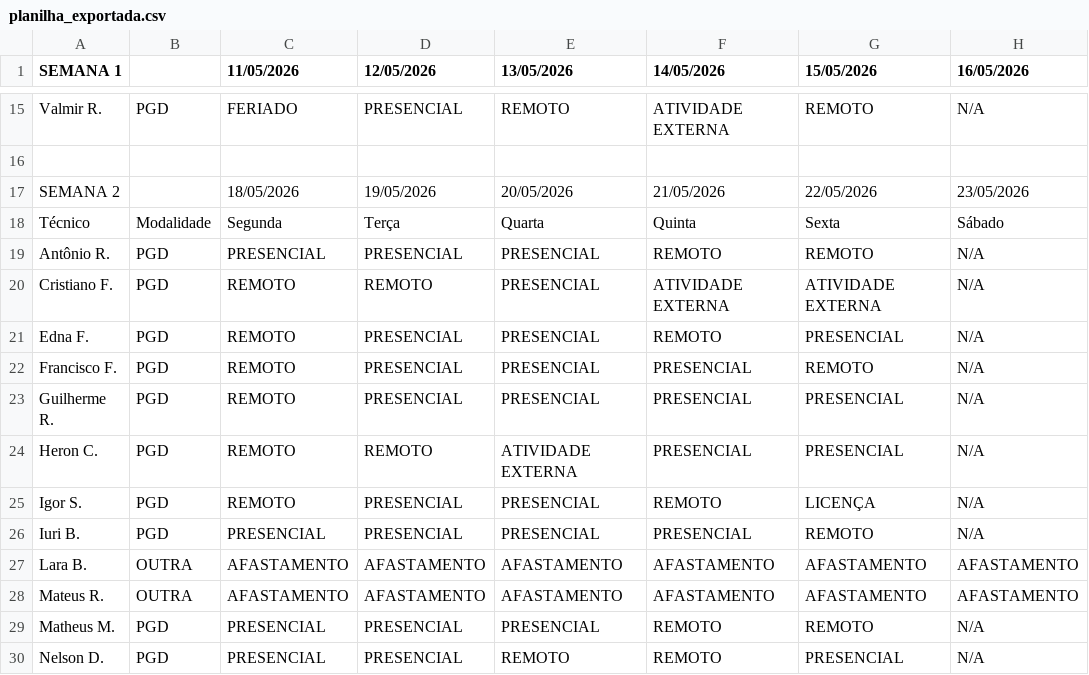
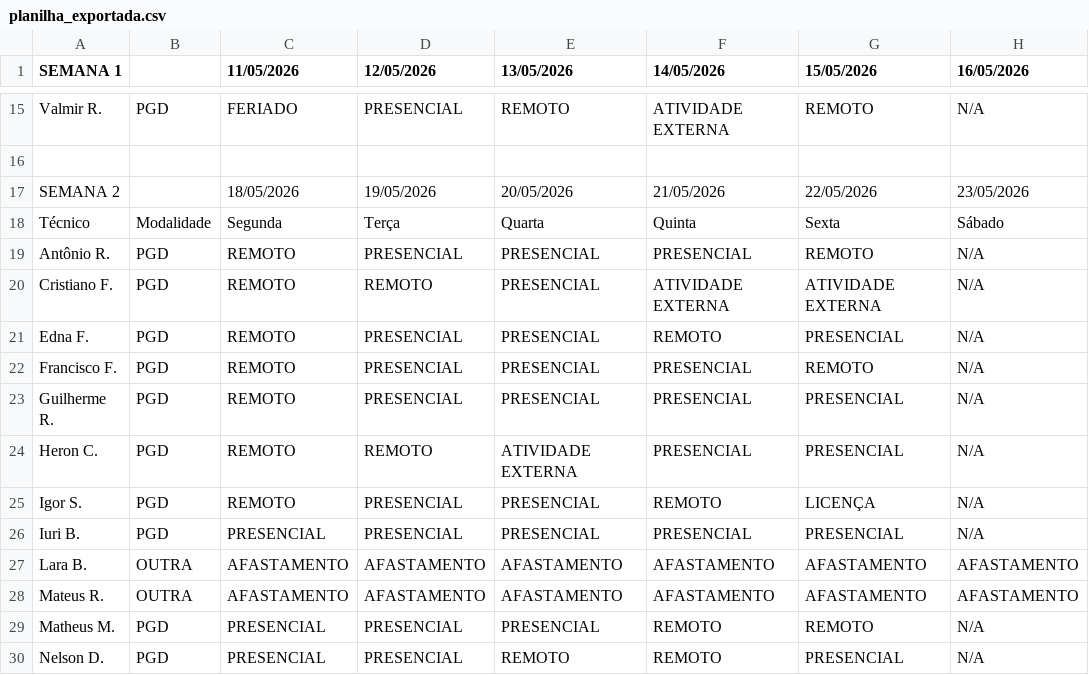
Before and after one commit to ti-fct/escalaPGD, a CSV file: utils/planilha_exportada.csv, drawn as a sheet; only a part is shown, gaps mark what is left out; the diff names each change by its address in the sheet, - before the commit and + after, or states it on an @@ line.

Commit message:
Atualizado utils/planilha_exportada.csv via script Python

```diff
--- a/utils/planilha_exportada.csv
+++ b/utils/planilha_exportada.csv
-C19 (11/05/2026): PRESENCIAL
+C19 (11/05/2026): REMOTO
-F19 (14/05/2026): REMOTO
+F19 (14/05/2026): PRESENCIAL
-G26 (15/05/2026): REMOTO
+G26 (15/05/2026): PRESENCIAL
```
